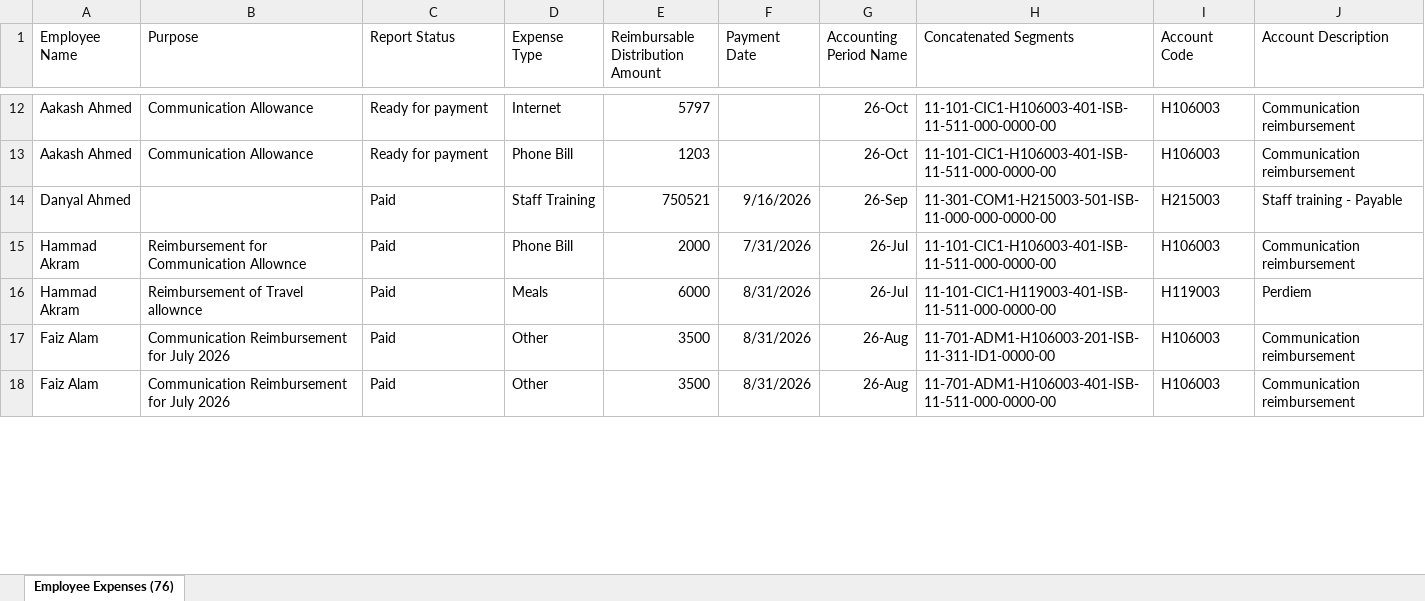
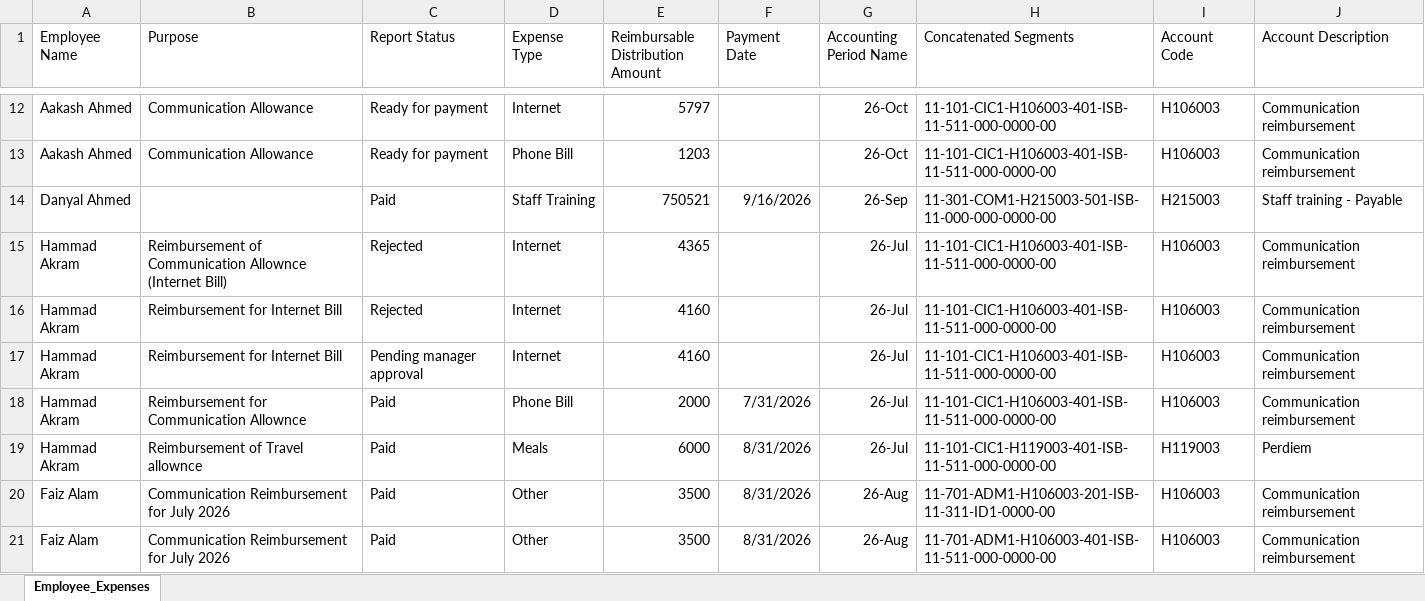
Before and after one commit to aneebahamid2000-alt/employee_expenses, an Excel workbook: data/Employee_Expenses.xlsx, sheet Employee_Expenses, drawn as a sheet; only a part is shown, gaps mark what is left out; values as stored, in another font and other column widths than the file's, no borders; the diff covers the shown part only; the diff names each change by its address in the sheet, - before the commit and + after, or states it on an @@ line.

```diff
--- a/data/Employee_Expenses.xlsx (sheet Employee_Expenses)
+++ b/data/Employee_Expenses.xlsx (sheet Employee_Expenses)
-sheet tab: Employee Expenses (76)
+sheet tab: Employee_Expenses
+row 15: Hammad Akram | Reimbursement of Communication Allownce (Internet Bill) | Rejected | Internet | 4365 |  | 26-Jul | 11-101-CIC1-H106003-401-ISB-11-511-000-0000-00 | H106003 | Communication reimbursement
+row 16: Hammad Akram | Reimbursement for Internet Bill | Rejected | Internet | 4160 |  | 26-Jul | 11-101-CIC1-H106003-401-ISB-11-511-000-0000-00 | H106003 | Communication reimbursement
+row 17: Hammad Akram | Reimbursement for Internet Bill | Pending manager approval | Internet | 4160 |  | 26-Jul | 11-101-CIC1-H106003-401-ISB-11-511-000-0000-00 | H106003 | Communication reimbursement
```
Also changed, not shown: 38 added rows and 57 edited cells elsewhere in this sheet.
